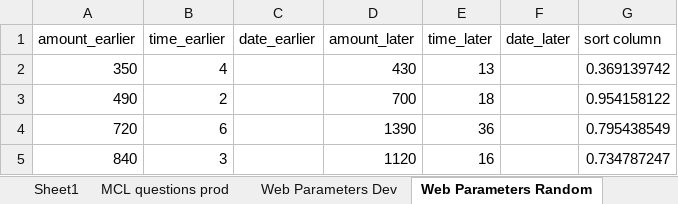
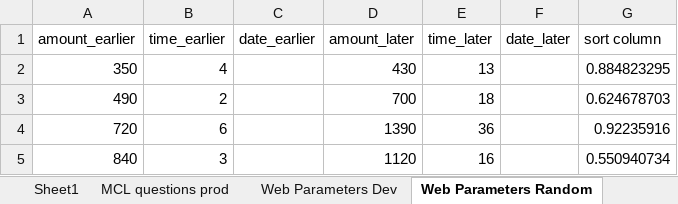
Before and after one commit to The-Discounters/vizsurvey, an Excel workbook: doc/MCL questions.xlsx, sheet Web Parameters Random, drawn as a sheet; values as stored, in another font and other column widths than the file's, no borders; the diff names each change by its address in the sheet, - before the commit and + after, or states it on an @@ line.

```diff
--- a/doc/MCL questions.xlsx (sheet Web Parameters Random)
+++ b/doc/MCL questions.xlsx (sheet Web Parameters Random)
-G2 (sort column): 0.369139742
+G2 (sort column): 0.884823295
-G3 (sort column): 0.954158122
+G3 (sort column): 0.624678703
-G4 (sort column): 0.795438549
+G4 (sort column): 0.92235916
-G5 (sort column): 0.734787247
+G5 (sort column): 0.550940734
```
Also changed, not shown: 13 other files.
